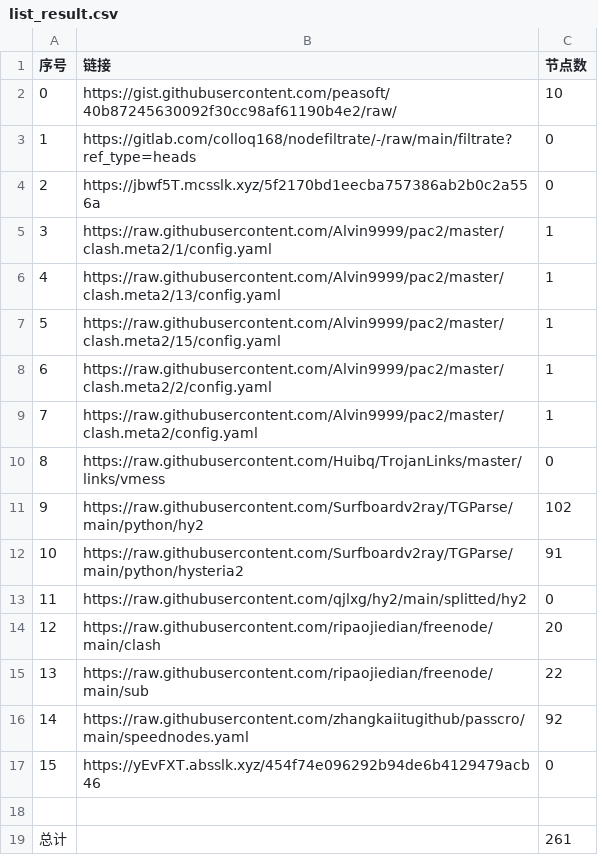
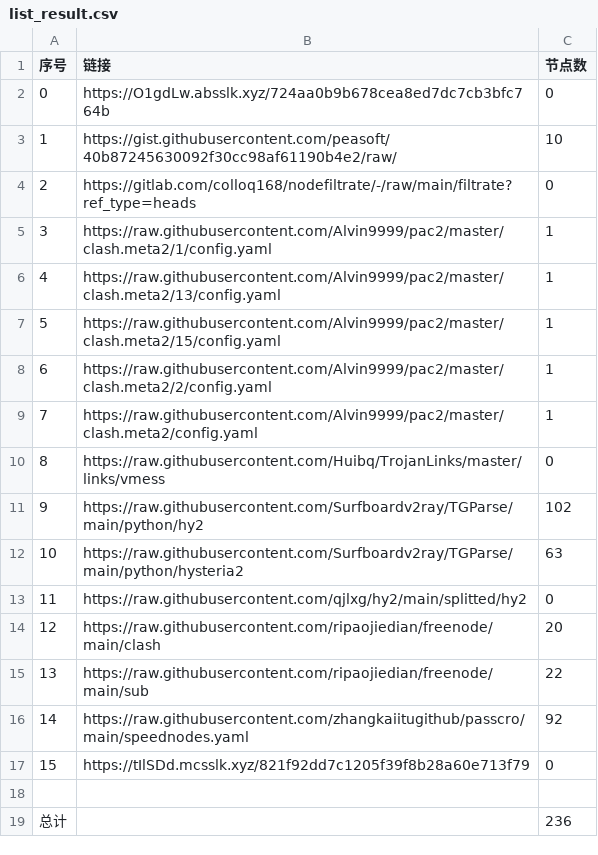
Before and after one commit to sileopro/NoMoreWalls, a CSV file: list_result.csv, drawn as a sheet.

```diff
--- a/list_result.csv
+++ b/list_result.csv
@@ -1,5 +1,5 @@
 序号,链接,节点数
-0,https://gist.githubusercontent.com/peasoft/40b87245630092f30cc98af61190b4e2/raw/,10
-1,https://gitlab.com/colloq168/nodefiltrate/-/raw/main/filtrate?ref_type=heads,0
-2,https://jbwf5T.mcsslk.xyz/5f2170bd1eecba757386ab2b0c2a556a,0
+0,https://O1gdLw.absslk.xyz/724aa0b9b678cea8ed7dc7cb3bfc764b,0
+1,https://gist.githubusercontent.com/peasoft/40b87245630092f30cc98af61190b4e2/raw/,10
+2,https://gitlab.com/colloq168/nodefiltrate/-/raw/main/filtrate?ref_type=heads,0
 3,https://raw.githubusercontent.com/Alvin9999/pac2/master/clash.meta2/1/config.yaml,1
@@ -11,3 +11,3 @@
 9,https://raw.githubusercontent.com/Surfboardv2ray/TGParse/main/python/hy2,102
-10,https://raw.githubusercontent.com/Surfboardv2ray/TGParse/main/python/hysteria2,91
+10,https://raw.githubusercontent.com/Surfboardv2ray/TGParse/main/python/hysteria2,63
 11,https://raw.githubusercontent.com/qjlxg/hy2/main/splitted/hy2,0
@@ -16,4 +16,4 @@
 14,https://raw.githubusercontent.com/zhangkaiitugithub/passcro/main/speednodes.yaml,92
-15,https://yEvFXT.absslk.xyz/454f74e096292b94de6b4129479acb46,0
+15,https://tIlSDd.mcsslk.xyz/821f92dd7c1205f39f8b28a60e713f79,0
 
-总计,,261
+总计,,236
```
Also changed, not shown: 8 other files.
